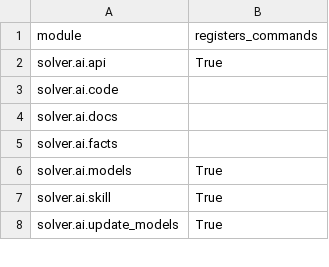
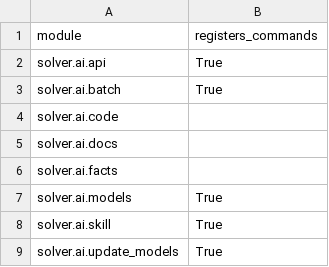
Before and after one commit to vikasmunshi/euler, a CSV file: solver/modules.csv, drawn as a sheet; only a part is shown; the diff names each change by its address in the sheet, - before the commit and + after, or states it on an @@ line.

```diff
--- a/solver/modules.csv
+++ b/solver/modules.csv
+row 3: solver.ai.batch | True
```
Also changed, not shown: 12 other files.
